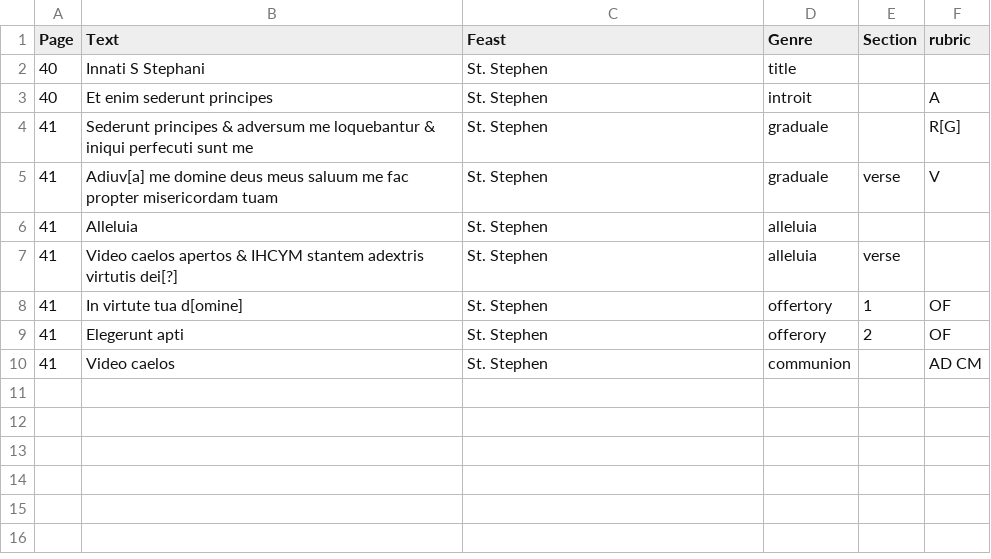
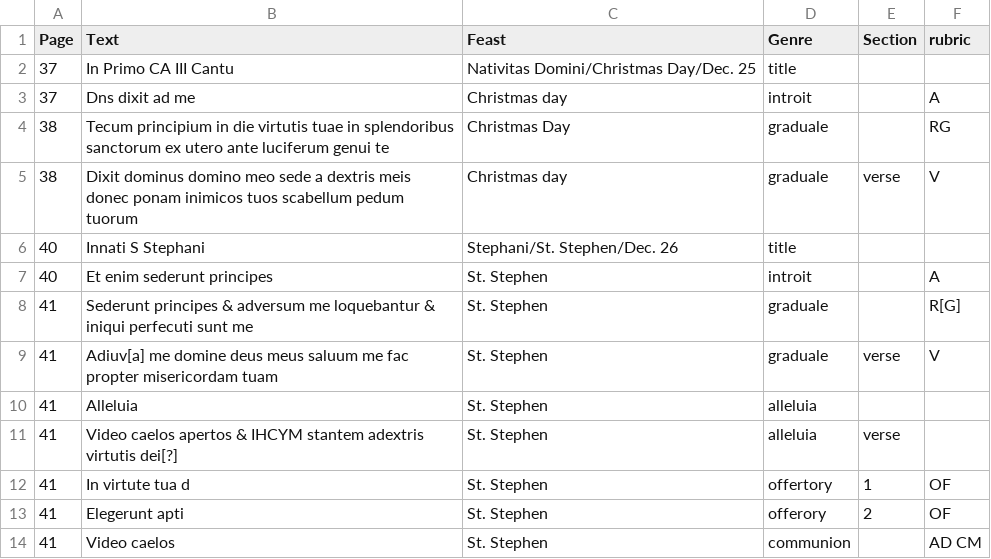
Before and after one commit to toarmstrong/chants-tutorial18, a CSV file: ssg359_index.csv, drawn as a sheet.

Commit message:
adding christmas day

```diff
--- a/ssg359_index.csv
+++ b/ssg359_index.csv
@@ -1,3 +1,7 @@
 Page, Text, Feast, Genre, Section, rubric
-40, Innati S Stephani, St. Stephen, title, ,
+37, In Primo CA III Cantu, Nativitas Domini/Christmas Day/Dec. 25, title,,
+37, Dns dixit ad me, Christmas day, introit, ,A
+38, Tecum principium in die virtutis tuae in splendoribus sanctorum ex utero ante luciferum genui te, Christmas Day, graduale,, RG
+38, Dixit dominus domino meo sede a dextris meis donec ponam inimicos tuos scabellum pedum tuorum, Christmas day, graduale, verse, V
+40, Innati S Stephani,  Stephani/St. Stephen/Dec. 26, title, ,
 40, Et enim sederunt principes, St. Stephen, introit, ,A
@@ -7,3 +11,3 @@ Page, Text, Feast, Genre, Section, rubric
 41, Video caelos apertos & IHCYM stantem adextris virtutis dei[?], St. Stephen, alleluia, verse,
-41, In virtute tua d[omine], St. Stephen, offertory, 1, OF
+41, In virtute tua d, St. Stephen, offertory, 1, OF
 41, Elegerunt apti, St. Stephen, offerory, 2, OF
```
